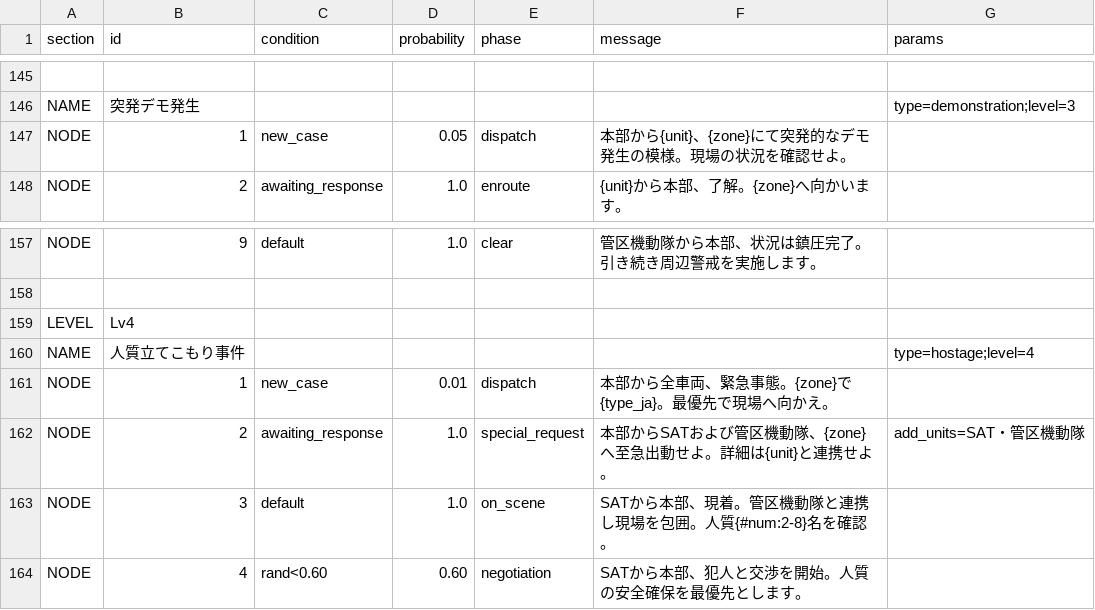
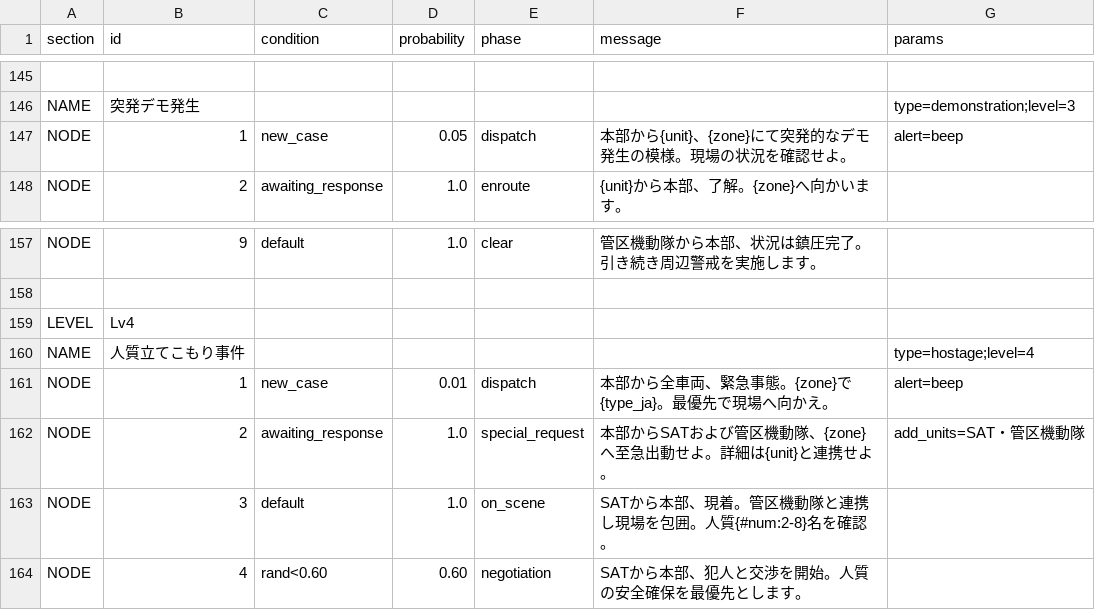
Before and after one commit to wak4kusa296/911, a CSV file: scenario.csv, drawn as a sheet; only a part is shown, gaps mark what is left out; the diff covers the shown part only; the diff names each change by its address in the sheet, - before the commit and + after, or states it on an @@ line.

```diff
--- a/scenario.csv
+++ b/scenario.csv
-G147 (params): (empty)
+G147 (params): alert=beep
-G161 (params): (empty)
+G161 (params): alert=beep
```
Also changed, not shown: 8 edited cells elsewhere in this file, 1 other file.
